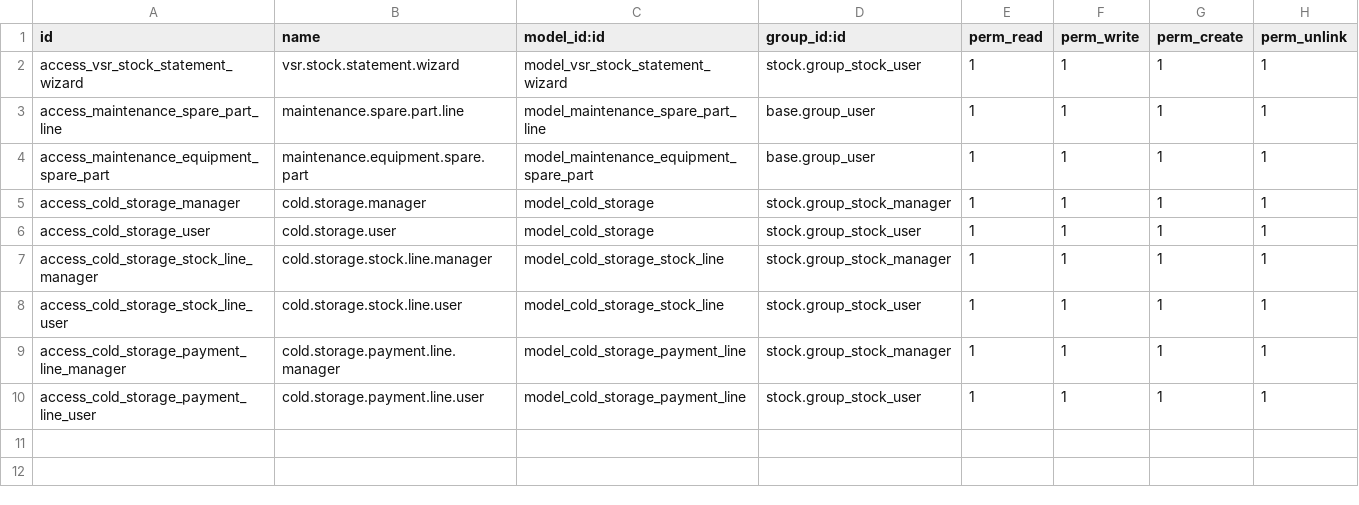
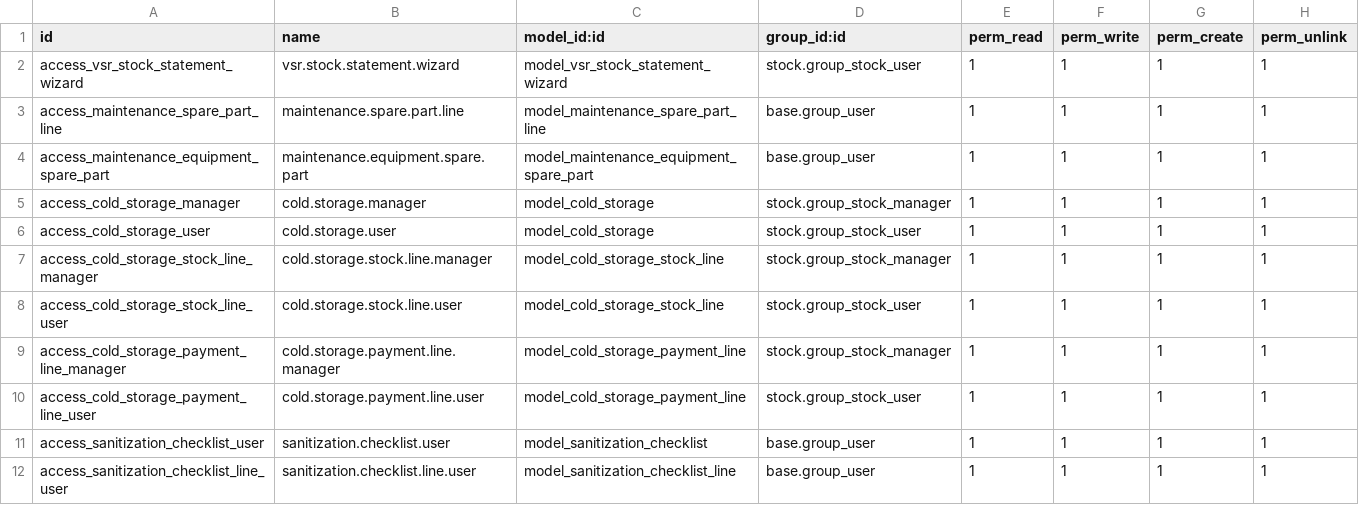
Before and after one commit to Pradhap1802/o_vsr, a CSV file: vsr_changes/security/ir.model.access.csv, drawn as a sheet; the diff names each change by its address in the sheet, - before the commit and + after, or states it on an @@ line.

Commit message:
add the authorised signatory in PO, Sanitary checklist in quality

```diff
--- a/vsr_changes/security/ir.model.access.csv
+++ b/vsr_changes/security/ir.model.access.csv
+row 11: access_sanitization_checklist_user | sanitization.checklist.user | model_sanitization_checklist | base.group_user | 1 | 1 | 1 | 1
+row 12: access_sanitization_checklist_line_user | sanitization.checklist.line.user | model_sanitization_checklist_line | base.group_user | 1 | 1 | 1 | 1
```
Also changed, not shown: 8 other files.
